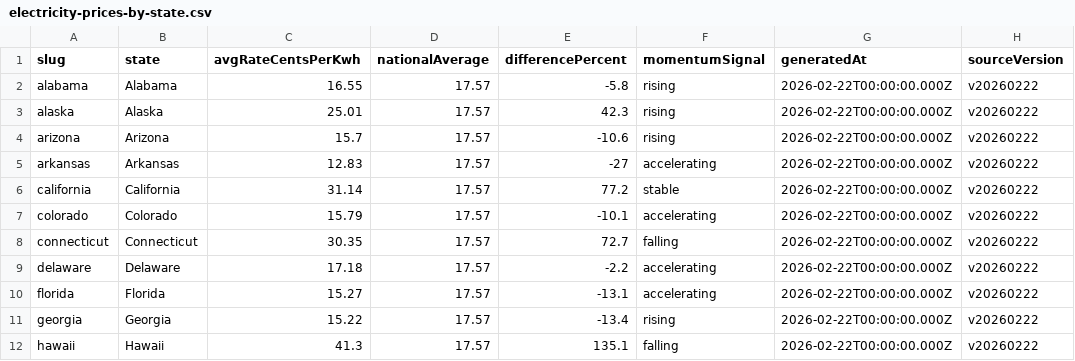
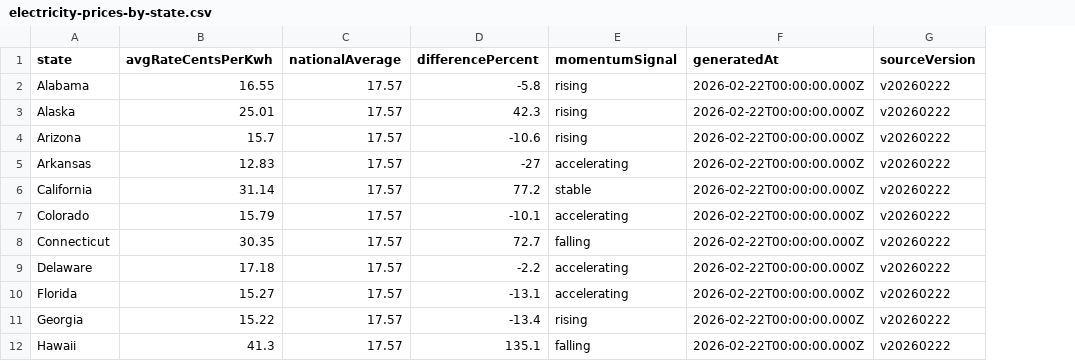
Before and after one commit to Fintek/priceofelectricity, a CSV file: public/datasets/electricity-prices-by-state.csv, drawn as a sheet; only a part is shown; the diff names each change by its address in the sheet, - before the commit and + after, or states it on an @@ line.

```diff
--- a/public/datasets/electricity-prices-by-state.csv
+++ b/public/datasets/electricity-prices-by-state.csv
-column A (slug), rows 2-12: alabama | alaska | arizona | arkansas | california | colorado | connecticut | delaware | florida | georgia | hawaii
```
Also changed, not shown: 4 other files.
